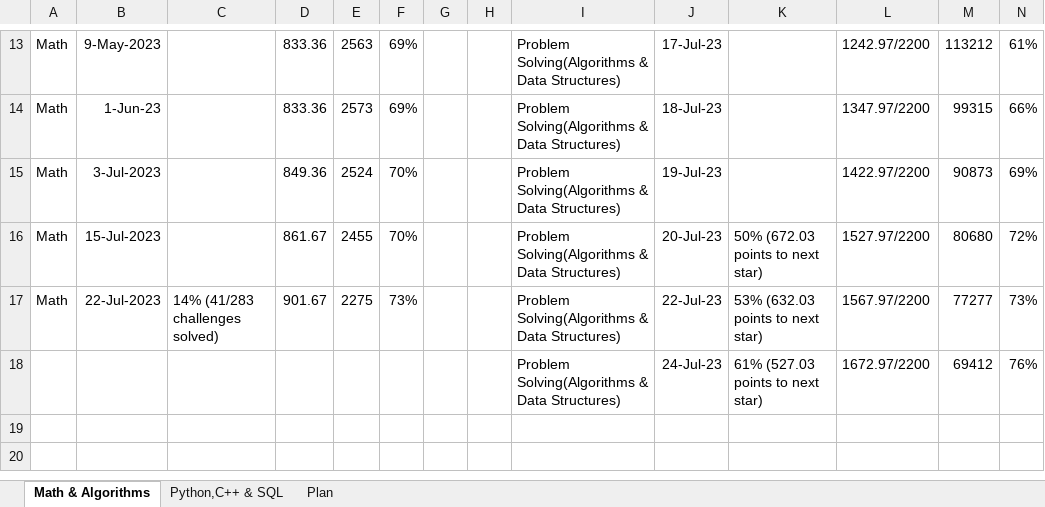
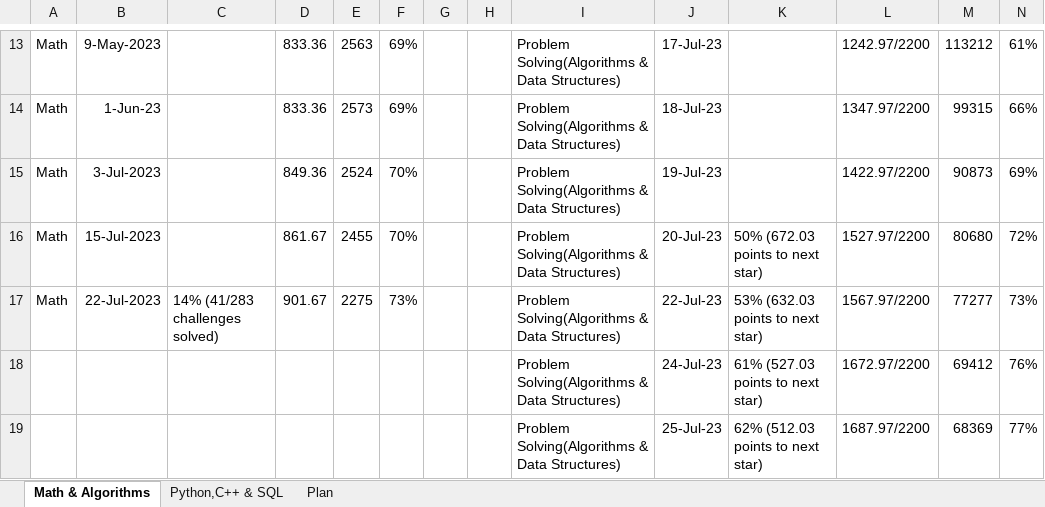
Before and after one commit to osadly/HackerRank, an Excel workbook: !HACKERRANK - PROGRESS.xlsx, sheet Math & Algorithms, drawn as a sheet; only a part is shown, gaps mark what is left out; values as stored, in another font and other column widths than the file's, no borders; table styles not drawn; the diff names each change by its address in the sheet, - before the commit and + after, or states it on an @@ line.

Commit message:
Add files via upload

```diff
--- a/!HACKERRANK - PROGRESS.xlsx (sheet Math & Algorithms)
+++ b/!HACKERRANK - PROGRESS.xlsx (sheet Math & Algorithms)
+row 19:  |  |  |  |  |  |  |  | Problem Solving(Algorithms & Data Structures) | 25-Jul-23 | 62% (512.03 points to next star) | 1687.97/2200 | 68369 | 77%
```
